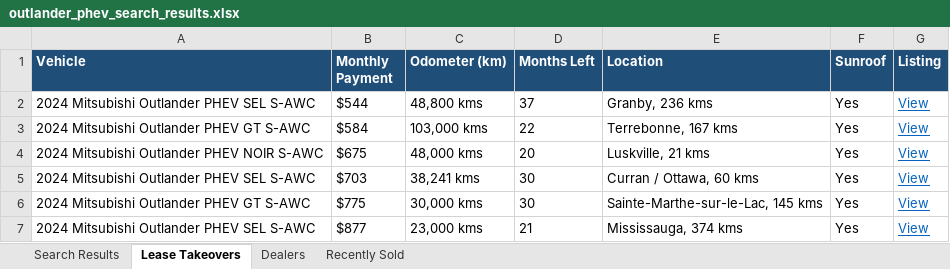
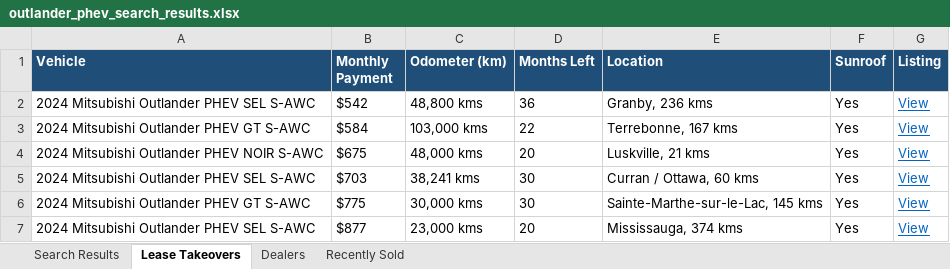
Before and after one commit to mdnaseershah/vehicle-search-automation, an Excel workbook: outlander_phev_search_results.xlsx, sheet Lease Takeovers, drawn as a sheet; values as stored, in another font and other column widths than the file's, no borders; the diff names each change by its address in the sheet, - before the commit and + after, or states it on an @@ line.

```diff
--- a/outlander_phev_search_results.xlsx (sheet Lease Takeovers)
+++ b/outlander_phev_search_results.xlsx (sheet Lease Takeovers)
-B2 (Monthly Payment): $544
+B2 (Monthly Payment): $542
-D2 (Months Left): 37
+D2 (Months Left): 36
-D7 (Months Left): 21
+D7 (Months Left): 20
```
Also changed, not shown: sheet Recently Sold, sheet Search Results, 3 other files.
